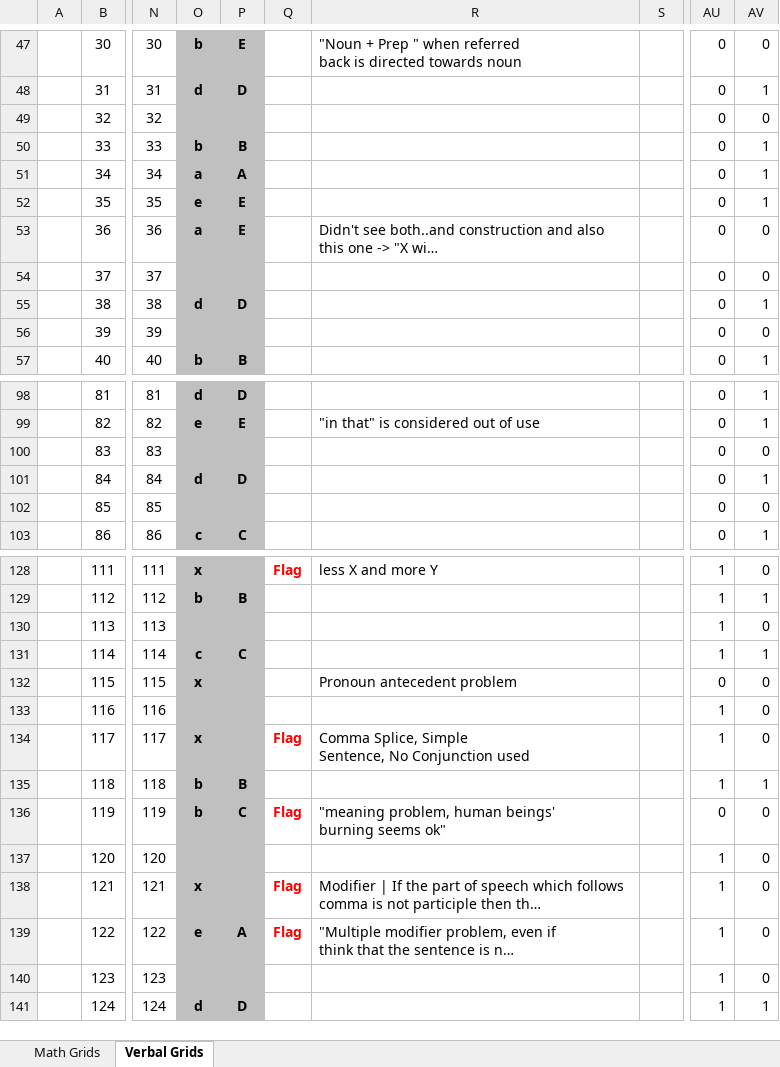
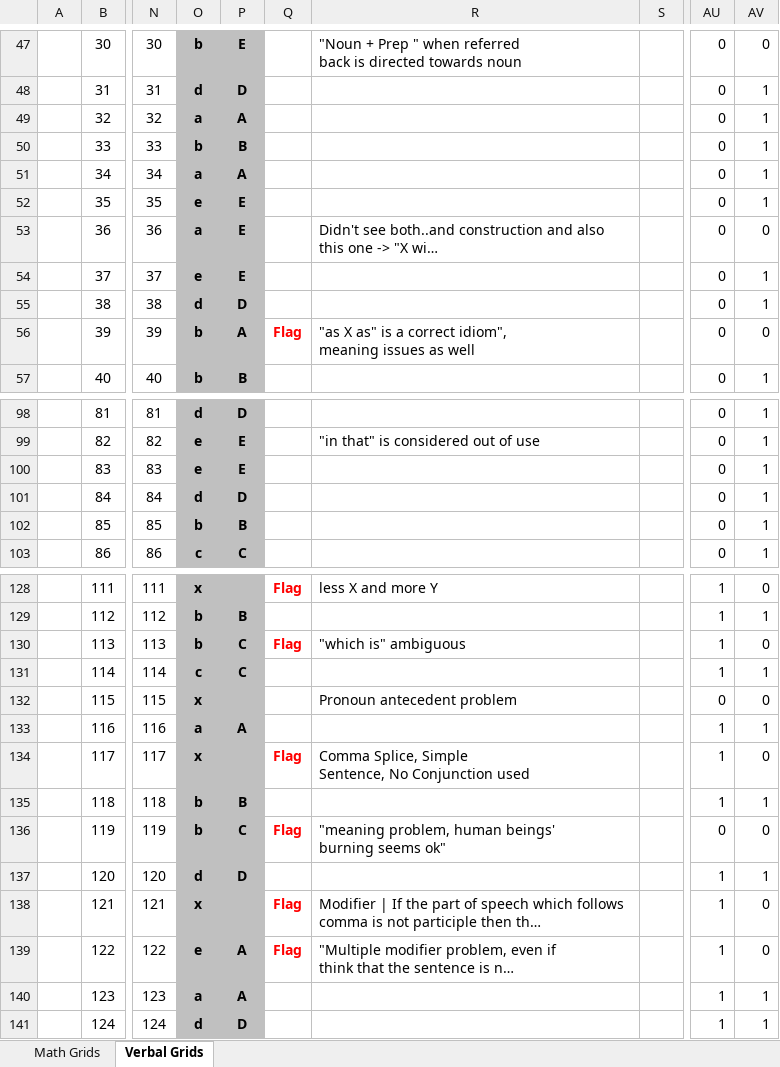
Before and after one commit to pruthig/algorithms, an Excel workbook: gmat/verbal/GMAT-Improvement-Chart-for-OG2016-BTG.xlsx, sheet Verbal Grids, drawn as a sheet; only a part is shown, gaps mark what is left out; long unchanged cells end in …; values as stored, in another font and other column widths than the file's, no borders; charts and pictures and conditional formats not drawn; ↵ is a line break in a cell; the diff covers the shown part only; the diff names each change by its address in the sheet, - before the commit and + after, or states it on an @@ line.

Commit message:
Updated data

```diff
--- a/gmat/verbal/GMAT-Improvement-Chart-for-OG2016-BTG.xlsx (sheet Verbal Grids)
+++ b/gmat/verbal/GMAT-Improvement-Chart-for-OG2016-BTG.xlsx (sheet Verbal Grids)
-O49: (empty)
+O49: a
-P49: (empty)
+P49: A
-AV49: 0
+AV49: 1
-O54: (empty)
+O54: e
-P54: (empty)
+P54: E
-AV54: 0
+AV54: 1
-O56: (empty)
+O56: b
-P56: (empty)
+P56: A
-Q56: (empty)
+Q56: Flag
-R56: (empty)
+R56: "as X as" is a correct idiom", ↵ meaning issues as well
-O100: (empty)
+O100: e
-P100: (empty)
+P100: E
-AV100: 0
+AV100: 1
-O102: (empty)
+O102: b
-P102: (empty)
+P102: B
-AV102: 0
+AV102: 1
-O130: (empty)
+O130: b
-P130: (empty)
+P130: C
-Q130: (empty)
+Q130: Flag
-R130: (empty)
+R130: "which is" ambiguous
-O133: (empty)
+O133: a
-P133: (empty)
+P133: A
-AV133: 0
+AV133: 1
-O137: (empty)
+O137: d
-P137: (empty)
+P137: D
-AV137: 0
+AV137: 1
-O140: (empty)
+O140: a
-P140: (empty)
+P140: A
-AV140: 0
+AV140: 1
```
Also changed, not shown: 36 edited cells elsewhere in this sheet, 5 other files.
